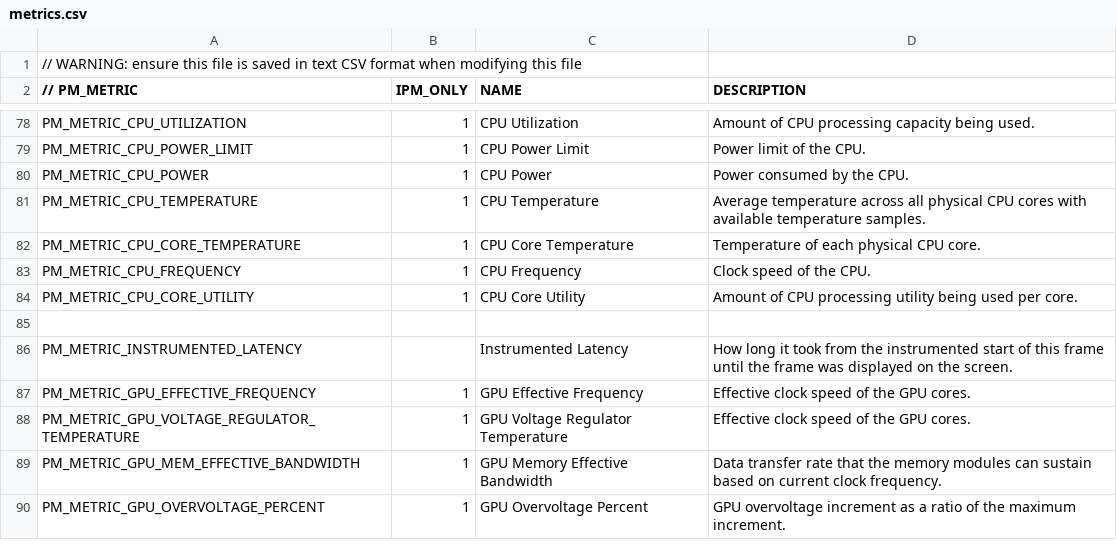
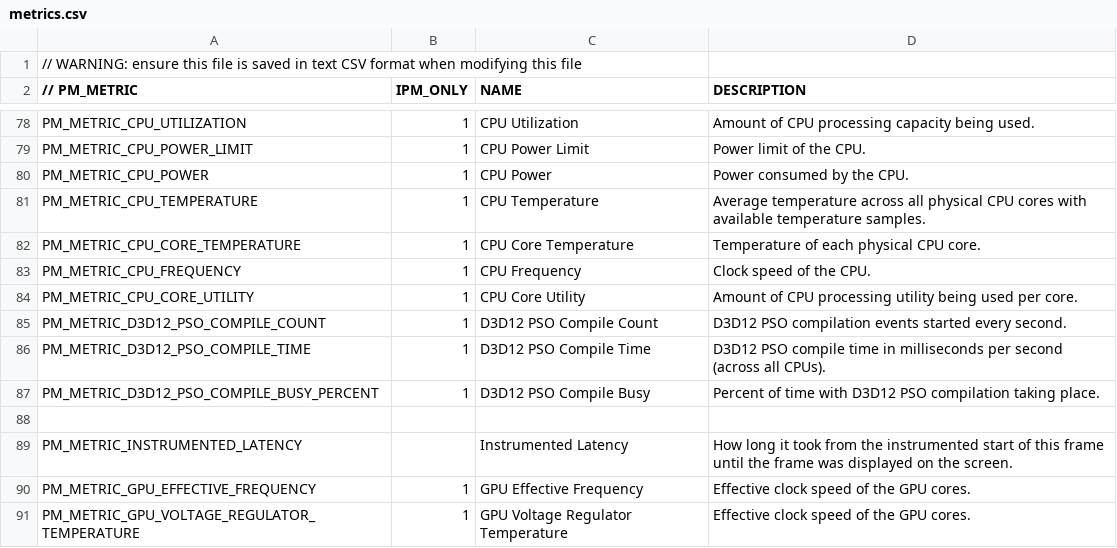
Before and after one commit to GameTechDev/PresentMon, a CSV file: IntelPresentMon/metrics.csv, drawn as a sheet; only a part is shown, gaps mark what is left out; the shorter side is filled out with more unchanged rows.

Commit message:
Added new D3D12 PSO compilation metrics
This commit adds 3 new metrics related to D3D12 PSO compilation:
- D3D12 PSO Compile Count: D3D12 PSO compilation events started every second.
- D3D12 PSO Compile Time: D3D12 PSO compile time in milliseconds per second (across all CPUs).
- D3D12 PSO Compile Busy: Percent of time with D3D12 PSO compilation taking place.

This commit also adds a new supported provider (Microsoft-Windows-Direct3D12).

Note that: D3D12 PSO compilation events are not tied to a specific present.

This new events are tied to the process itself and are a "new" type of metric (per-process, ETW based
but not tied to a present). This commit includes very small changes to support the new metric type.

```diff
--- a/IntelPresentMon/metrics.csv
+++ b/IntelPresentMon/metrics.csv
@@ -84,2 +84,5 @@ PM_METRIC_CPU_FREQUENCY,1,CPU Frequency,Clock speed of the CPU.
 PM_METRIC_CPU_CORE_UTILITY,1,CPU Core Utility,Amount of CPU processing utility being used per core.
+PM_METRIC_D3D12_PSO_COMPILE_COUNT,1,D3D12 PSO Compile Count,D3D12 PSO compilation events started every second.
+PM_METRIC_D3D12_PSO_COMPILE_TIME,1,D3D12 PSO Compile Time,D3D12 PSO compile time in milliseconds per second (across all CPUs).
+PM_METRIC_D3D12_PSO_COMPILE_BUSY_PERCENT,1,D3D12 PSO Compile Busy,Percent of time with D3D12 PSO compilation taking place.
 ,,,
```
Also changed, not shown: 41 other files.
